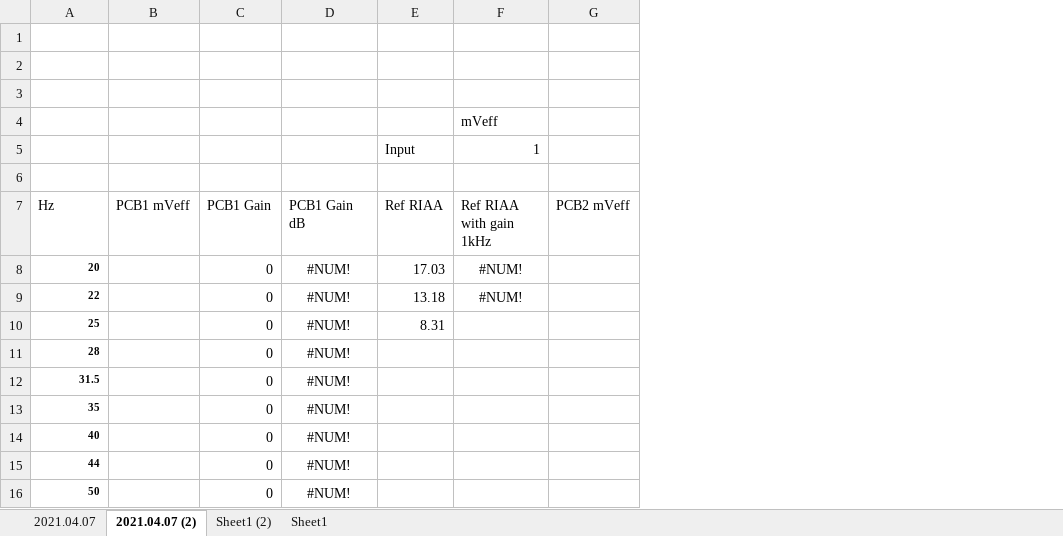
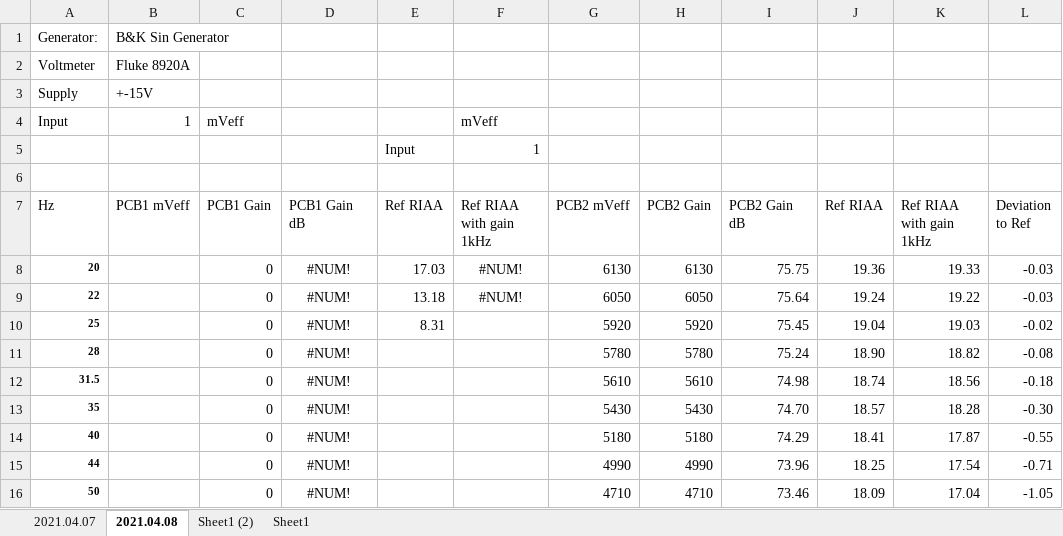
Before and after one commit to schenkmi/electronic-projects, an Excel workbook: lt1115-phono-mm-mc-v3/mesurements/RIAA-PreAmp-1.xlsx, sheet 2021.04.08, drawn as a sheet; only a part is shown; values as stored, in another font and other column widths than the file's, no borders; charts and pictures not drawn; removed rows and columns are numbered as before the commit, all else as after; the diff names each change by its address in the sheet, - before the commit and + after, or states it on an @@ line.

Commit message:
Update RIAA-PreAmp-1.xlsx

```diff
--- a/lt1115-phono-mm-mc-v3/mesurements/RIAA-PreAmp-1.xlsx (sheet 2021.04.08)
+++ b/lt1115-phono-mm-mc-v3/mesurements/RIAA-PreAmp-1.xlsx (sheet 2021.04.08)
-sheet tab: 2021.04.07 (2)
+sheet tab: 2021.04.08
-column G (PCB2 mVeff), empty
+column G (PCB2 mVeff), rows 8-16: 6130 | 6050 | 5920 | 5780 | 5610 | 5430 | 5180 | 4990 | 4710
+column H (PCB2 Gain), rows 8-16: 6130 | 6050 | 5920 | 5780 | 5610 | 5430 | 5180 | 4990 | 4710
+column I (PCB2 Gain dB), rows 8-16: 75.75 | 75.64 | 75.45 | 75.24 | 74.98 | 74.70 | 74.29 | 73.96 | 73.46
+column J (Ref RIAA), rows 8-16: 19.36 | 19.24 | 19.04 | 18.90 | 18.74 | 18.57 | 18.41 | 18.25 | 18.09
+column K (Ref RIAA with gain 1kHz), rows 8-16: 19.33 | 19.22 | 19.03 | 18.82 | 18.56 | 18.28 | 17.87 | 17.54 | 17.04
+column L (Deviation to Ref), rows 8-16: -0.03 | -0.03 | -0.02 | -0.08 | -0.18 | -0.30 | -0.55 | -0.71 | -1.05
-row 1: (empty)
+row 1: Generator: | B&K Sin Generator
-row 2: (empty)
+row 2: Voltmeter | Fluke 8920A
-row 3: (empty)
+row 3: Supply | +-15V
-row 4:  |  |  |  |  | mVeff
+row 4: Input | 1 | mVeff |  |  | mVeff
```
Also changed, not shown: charts or pictures.
